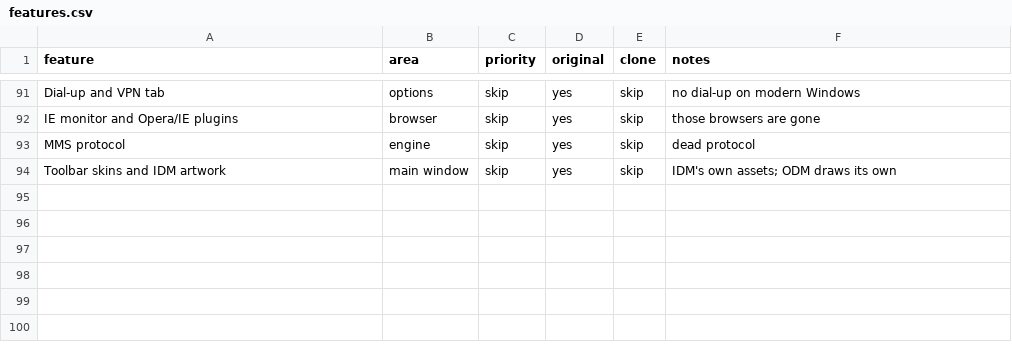
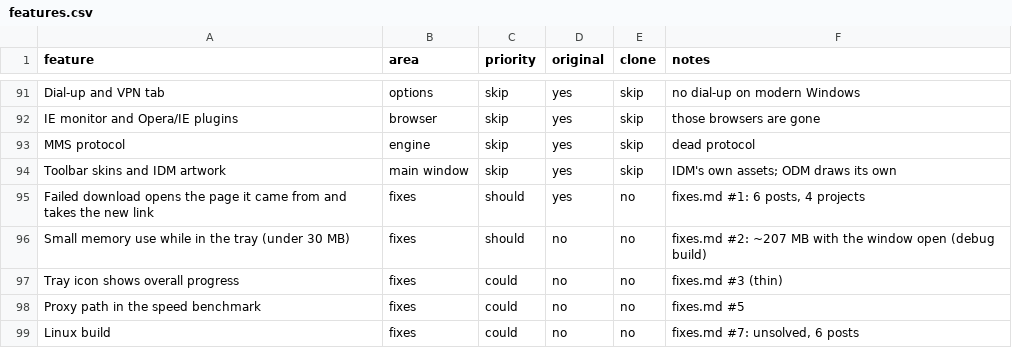
Before and after one commit to theharshchaudhary/SwiftHarryDM, a CSV file: replica/features.csv, drawn as a sheet; only a part is shown, gaps mark what is left out; the diff names each change by its address in the sheet, - before the commit and + after, or states it on an @@ line.

Commit message:
Replica entrepreneur: 108 posts (HN, GitHub issues), what IDM users hate and miss, fix plan, positioning

```diff
--- a/replica/features.csv
+++ b/replica/features.csv
+row 95: Failed download opens the page it came from and takes the new link | fixes | should | yes | no | fixes.md #1: 6 posts, 4 projects
+row 96: Small memory use while in the tray (under 30 MB) | fixes | should | no | no | fixes.md #2: ~207 MB with the window open (debug build)
+row 97: Tray icon shows overall progress | fixes | could | no | no | fixes.md #3 (thin)
+row 98: Proxy path in the speed benchmark | fixes | could | no | no | fixes.md #5
+row 99: Linux build | fixes | could | no | no | fixes.md #7: unsolved, 6 posts
```
Also changed, not shown: 4 other files.
